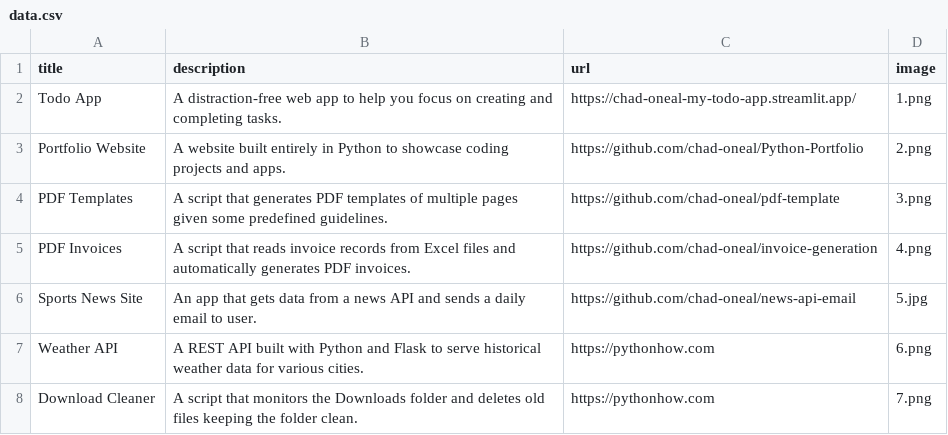
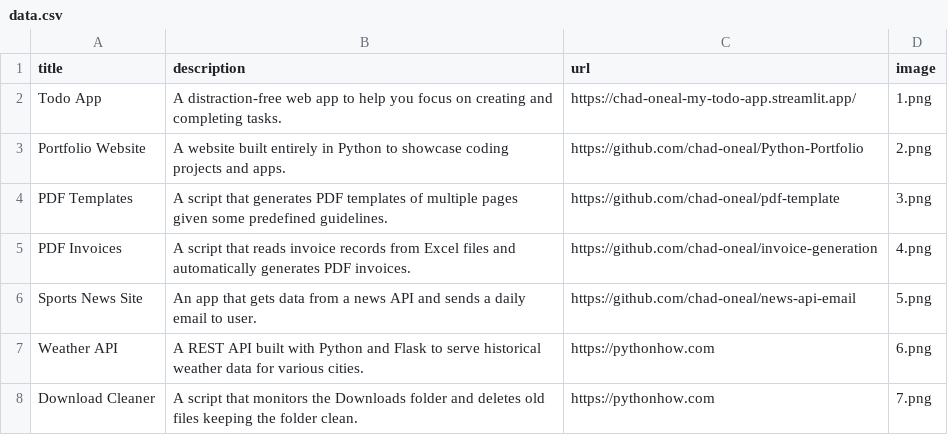
Before and after one commit to chad-oneal/Python-Portfolio, a CSV file: data.csv, drawn as a sheet; only a part is shown.

```diff
--- a/data.csv
+++ b/data.csv
@@ -5,3 +5,3 @@ PDF Templates;A script that generates PDF templates of multiple pages given some
 PDF Invoices;A script that reads invoice records from Excel files and automatically generates PDF invoices.;https://github.com/chad-oneal/invoice-generation;4.png
-Sports News Site;An app that gets data from a news API and sends a daily email to user.;https://github.com/chad-oneal/news-api-email;5.jpg
+Sports News Site;An app that gets data from a news API and sends a daily email to user.;https://github.com/chad-oneal/news-api-email;5.png
 Weather API;A REST API built with Python and Flask to serve historical weather data for various cities.;https://pythonhow.com;6.png
```
Also changed, not shown: 2 other files.
